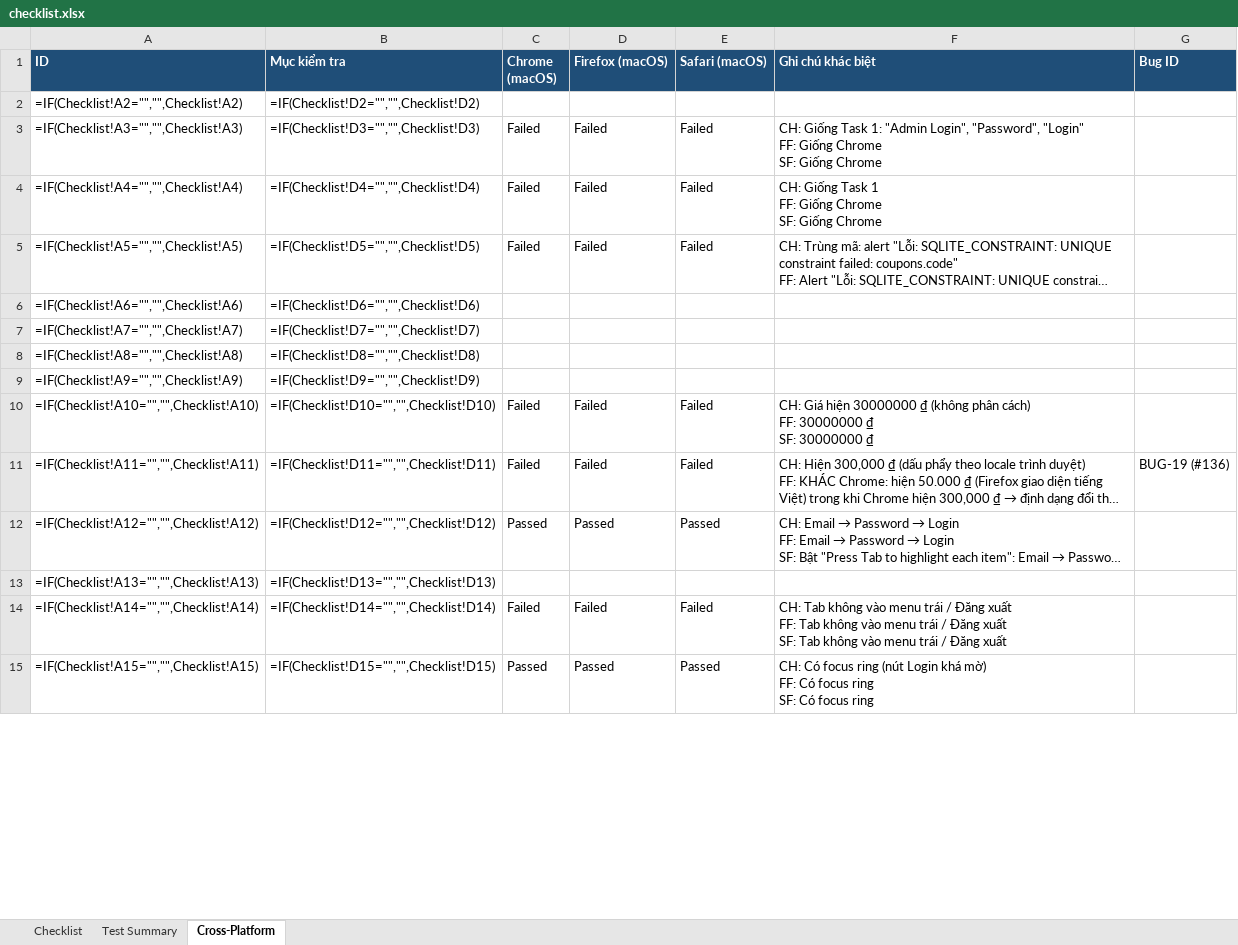
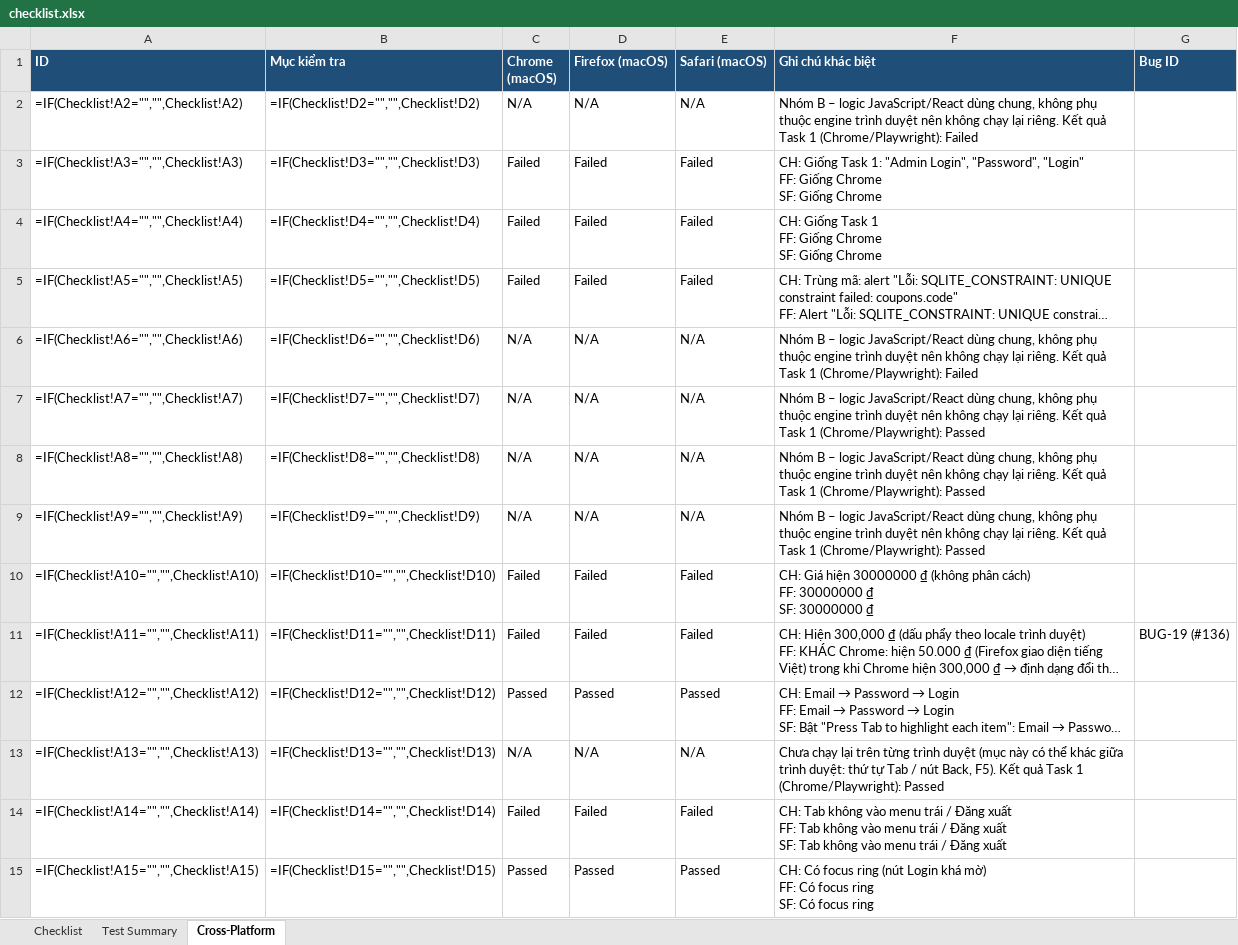
Before and after one commit to Taylor3691/eshop-sut, an Excel workbook: submission/task1-checklist/checklist.xlsx, sheet Cross-Platform, drawn as a sheet; only a part is shown; long unchanged cells end in …; values as stored, in another font and other column widths than the file's, no borders; formulas without a stored value are shown as written; the diff covers the shown part only; the diff names each change by its address in the sheet, - before the commit and + after, or states it on an @@ line.

Commit message:
docs(hw03): mark non-rerun cross-platform items as N/A with reasons

```diff
--- a/submission/task1-checklist/checklist.xlsx (sheet Cross-Platform)
+++ b/submission/task1-checklist/checklist.xlsx (sheet Cross-Platform)
-C2 (Chrome (macOS)): (empty)
+C2 (Chrome (macOS)): N/A
-D2 (Firefox (macOS)): (empty)
+D2 (Firefox (macOS)): N/A
-E2 (Safari (macOS)): (empty)
+E2 (Safari (macOS)): N/A
-F2 (Ghi chú khác biệt): (empty)
+F2 (Ghi chú khác biệt): Nhóm B – logic JavaScript/React dùng chung, không phụ thuộc engine trình duyệt nên không chạy lại riêng. Kết quả Task 1 (Chrome/Playwright): Failed
-C6:C9 (Chrome (macOS)): (empty)
+C6:C9 (Chrome (macOS)): N/A
-D6:D9 (Firefox (macOS)): (empty)
+D6:D9 (Firefox (macOS)): N/A
-E6:E9 (Safari (macOS)): (empty)
+E6:E9 (Safari (macOS)): N/A
-F6 (Ghi chú khác biệt): (empty)
+F6 (Ghi chú khác biệt): Nhóm B – logic JavaScript/React dùng chung, không phụ thuộc engine trình duyệt nên không chạy lại riêng. Kết quả Task 1 (Chrome/Playwright): Failed
-F7:F9 (Ghi chú khác biệt): (empty)
+F7:F9 (Ghi chú khác biệt): Nhóm B – logic JavaScript/React dùng chung, không phụ thuộc engine trình duyệt nên không chạy lại riêng. Kết quả Task 1 (Chrome/Playwright): Passed
-C13 (Chrome (macOS)): (empty)
+C13 (Chrome (macOS)): N/A
-D13 (Firefox (macOS)): (empty)
+D13 (Firefox (macOS)): N/A
-E13 (Safari (macOS)): (empty)
+E13 (Safari (macOS)): N/A
-F13 (Ghi chú khác biệt): (empty)
+F13 (Ghi chú khác biệt): Chưa chạy lại trên từng trình duyệt (mục này có thể khác giữa trình duyệt: thứ tự Tab / nút Back, F5). Kết quả Task 1 (Chrome/Playwright): Passed
```
Also changed, not shown: 168 edited cells elsewhere in this sheet.
